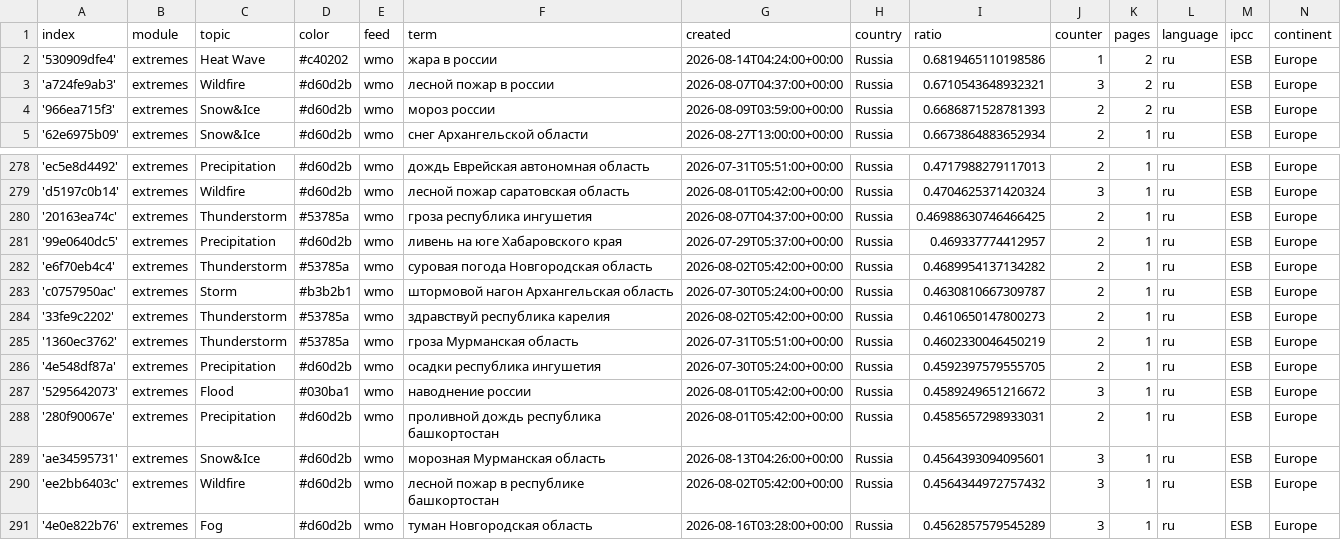
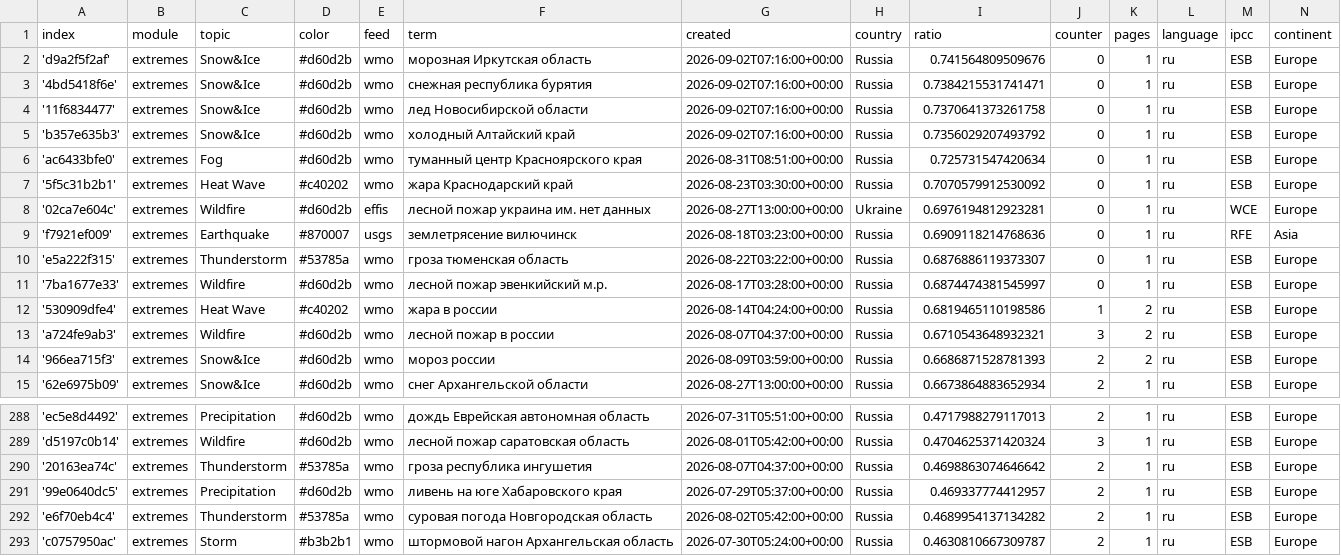
Before and after one commit to Leoniews/russianExtremes, a CSV file: terms.csv, drawn as a sheet; only a part is shown, gaps mark what is left out; the shorter side is filled out with more unchanged rows.

Commit message:
Commit from GitHub Actions (import:0.0)

```diff
--- a/terms.csv
+++ b/terms.csv
@@ -1,2 +1,12 @@
 index,module,topic,color,feed,term,created,country,ratio,counter,pages,language,ipcc,continent
+'d9a2f5f2af',extremes,Snow&Ice,#d60d2b,wmo,морозная Иркутская область,2026-09-02T07:16:00+00:00,Russia,0.741564809509676,0,1,ru,ESB,Europe
+'4bd5418f6e',extremes,Snow&Ice,#d60d2b,wmo,снежная республика бурятия,2026-09-02T07:16:00+00:00,Russia,0.7384215531741471,0,1,ru,ESB,Europe
+'11f6834477',extremes,Snow&Ice,#d60d2b,wmo,лед Новосибирской области,2026-09-02T07:16:00+00:00,Russia,0.7370641373261758,0,1,ru,ESB,Europe
+'b357e635b3',extremes,Snow&Ice,#d60d2b,wmo,холодный Алтайский край,2026-09-02T07:16:00+00:00,Russia,0.7356029207493792,0,1,ru,ESB,Europe
+'ac6433bfe0',extremes,Fog,#d60d2b,wmo,туманный центр Красноярского края,2026-08-31T08:51:00+00:00,Russia,0.725731547420634,0,1,ru,ESB,Europe
+'5f5c31b2b1',extremes,Heat Wave,#c40202,wmo,жара Краснодарский край,2026-08-23T03:30:00+00:00,Russia,0.7070579912530092,0,1,ru,ESB,Europe
+'02ca7e604c',extremes,Wildfire,#d60d2b,effis,лесной пожар украина им. нет данных,2026-08-27T13:00:00+00:00,Ukraine,0.6976194812923281,0,1,ru,WCE,Europe
+'f7921ef009',extremes,Earthquake,#870007,usgs,землетрясение вилючинск,2026-08-18T03:23:00+00:00,Russia,0.6909118214768636,0,1,ru,RFE,Asia
+'e5a222f315',extremes,Thunderstorm,#53785a,wmo,гроза тюменская область,2026-08-22T03:22:00+00:00,Russia,0.6876886119373307,0,1,ru,ESB,Europe
+'7ba1677e33',extremes,Wildfire,#d60d2b,wmo,лесной пожар эвенкийский м.р.,2026-08-17T03:28:00+00:00,Russia,0.6874474381545997,0,1,ru,ESB,Europe
 '530909dfe4',extremes,Heat Wave,#c40202,wmo,жара в россии,2026-08-14T04:24:00+00:00,Russia,0.6819465110198586,1,2,ru,ESB,Europe
@@ -279,3 +289,3 @@ index,module,topic,color,feed,term,created,country,ratio,counter,pages,language,
 'd5197c0b14',extremes,Wildfire,#d60d2b,wmo,лесной пожар саратовская область,2026-08-01T05:42:00+00:00,Russia,0.4704625371420324,3,1,ru,ESB,Europe
-'20163ea74c',extremes,Thunderstorm,#53785a,wmo,гроза республика ингушетия,2026-08-07T04:37:00+00:00,Russia,0.46988630746466425,2,1,ru,ESB,Europe
+'20163ea74c',extremes,Thunderstorm,#53785a,wmo,гроза республика ингушетия,2026-08-07T04:37:00+00:00,Russia,0.4698863074646642,2,1,ru,ESB,Europe
 '99e0640dc5',extremes,Precipitation,#d60d2b,wmo,ливень на юге Хабаровского края,2026-07-29T05:37:00+00:00,Russia,0.469337774412957,2,1,ru,ESB,Europe
```
